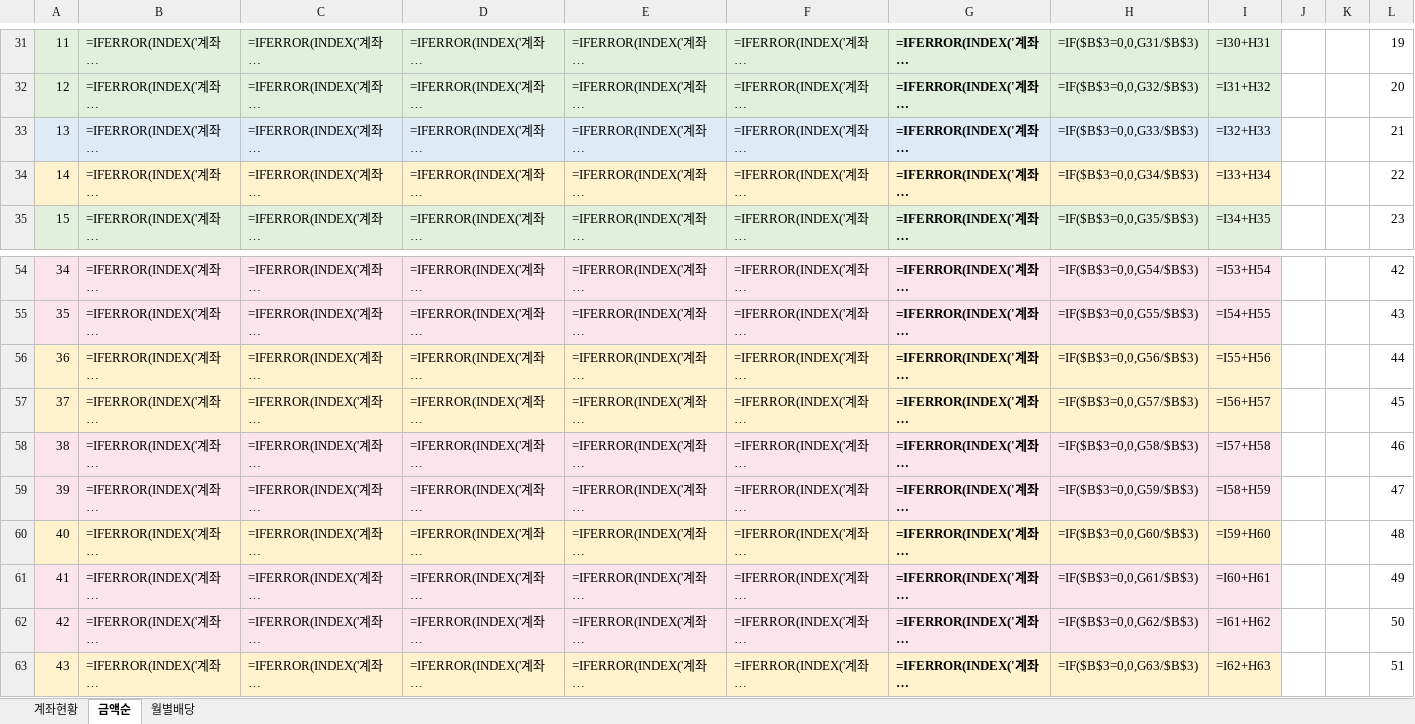
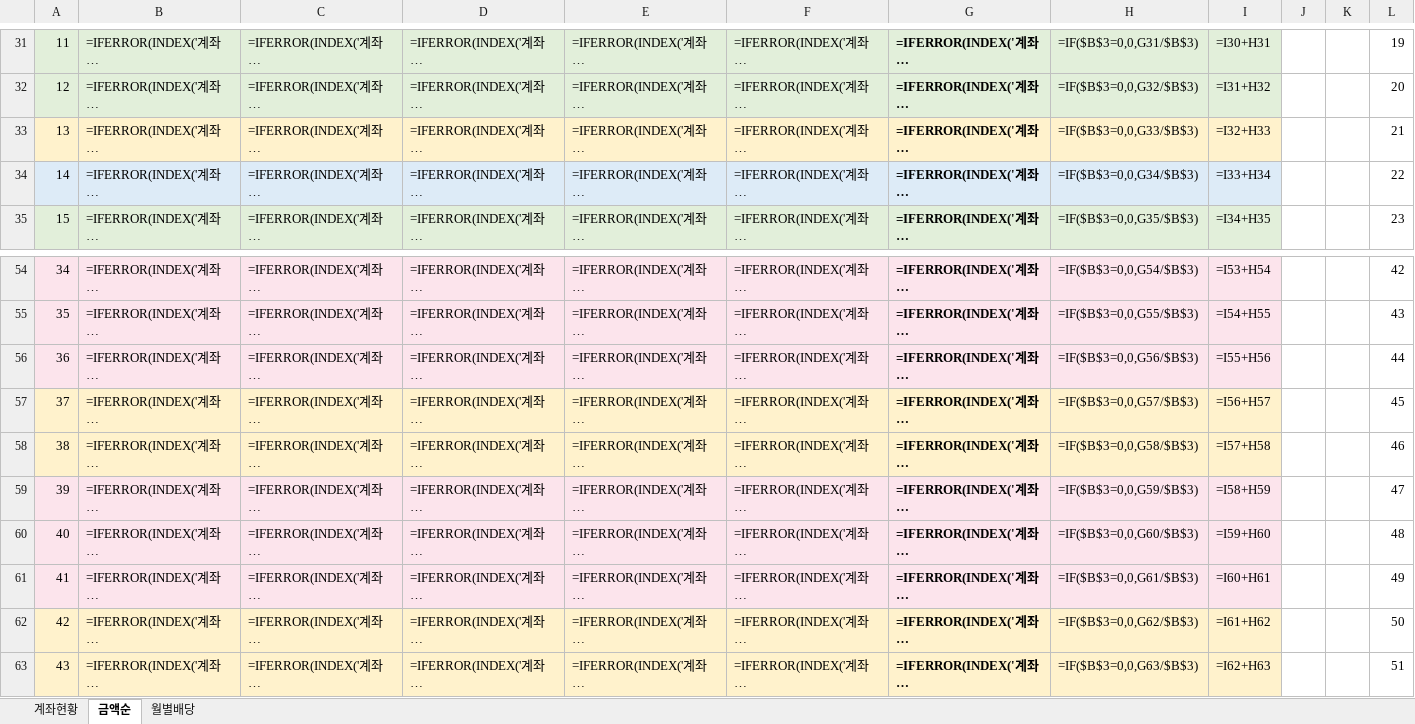
Before and after one commit to seahog77/test, an Excel workbook: My_investment/investment_1022.xlsx, sheet 금액순, drawn as a sheet; only a part is shown, gaps mark what is left out; long unchanged cells end in …; values as stored, in another font and other column widths than the file's, no borders; formulas without a stored value are shown as written; charts and pictures not drawn; the diff names each change by its address in the sheet, - before the commit and + after, or states it on an @@ line.

```diff
--- a/My_investment/investment_1022.xlsx (sheet 금액순)
+++ b/My_investment/investment_1022.xlsx (sheet 금액순)
-A33:I33 fill: #DDEBF7
+A33:I33 fill: #FFF2CC
-A34:I34 fill: #FFF2CC
+A34:I34 fill: #DDEBF7
-A56:I56 fill: #FFF2CC
+A56:I56 fill: #FCE4EC
-A58:I58 fill: #FCE4EC
+A58:I58 fill: #FFF2CC
-A60:I60 fill: #FFF2CC
+A60:I60 fill: #FCE4EC
-A62:I62 fill: #FCE4EC
+A62:I62 fill: #FFF2CC
```
Also changed, not shown: sheet 월별배당, sheet 계좌현황, My_investment/investment_0723_W.xlsx, 3 other files.
